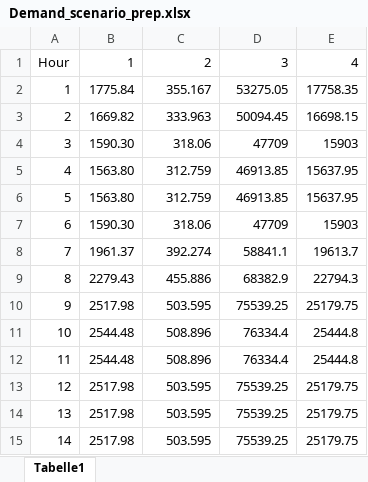
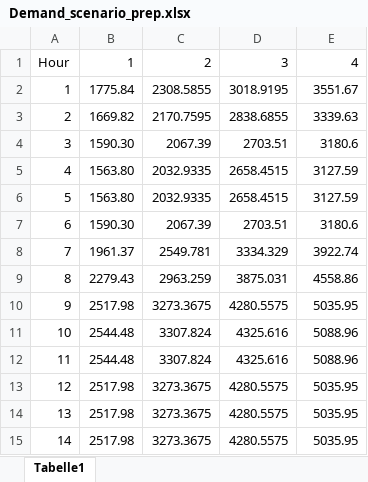
Before and after one commit to martabresco/optimization_code, an Excel workbook: simple_with_OPF/Demand_scenario_prep.xlsx, sheet Tabelle1, drawn as a sheet; only a part is shown; values as stored, in another font and other column widths than the file's, no borders; the diff covers the shown part only; the diff names each change by its address in the sheet, - before the commit and + after, or states it on an @@ line.

```diff
--- a/simple_with_OPF/Demand_scenario_prep.xlsx (sheet Tabelle1)
+++ b/simple_with_OPF/Demand_scenario_prep.xlsx (sheet Tabelle1)
-C2: 355.167
+C2: 2308.5855
-D2: 53275.05
+D2: 3018.9195
-E2: 17758.35
+E2: 3551.67
-C3: 333.963
+C3: 2170.7595
-D3: 50094.45
+D3: 2838.6855
-E3: 16698.15
+E3: 3339.63
-C4: 318.06
+C4: 2067.39
-D4: 47709
+D4: 2703.51
-E4: 15903
+E4: 3180.6
-C5:C6: 312.759
+C5:C6: 2032.9335
-D5:D6: 46913.85
+D5:D6: 2658.4515
-E5:E6: 15637.95
+E5:E6: 3127.59
-C7: 318.06
+C7: 2067.39
-D7: 47709
+D7: 2703.51
-E7: 15903
+E7: 3180.6
-C8: 392.274
+C8: 2549.781
-D8: 58841.1
+D8: 3334.329
-E8: 19613.7
+E8: 3922.74
-C9: 455.886
+C9: 2963.259
-D9: 68382.9
+D9: 3875.031
-E9: 22794.3
+E9: 4558.86
-C10: 503.595
+C10: 3273.3675
-D10: 75539.25
+D10: 4280.5575
-E10: 25179.75
+E10: 5035.95
-C11:C12: 508.896
+C11:C12: 3307.824
-D11:D12: 76334.4
+D11:D12: 4325.616
-E11:E12: 25444.8
+E11:E12: 5088.96
-C13:C15: 503.595
+C13:C15: 3273.3675
-D13:D15: 75539.25
+D13:D15: 4280.5575
-E13:E15: 25179.75
+E13:E15: 5035.95
```
Also changed, not shown: 30 edited cells elsewhere in this sheet, simple_with_OPF/old/DA_prices.xlsx, 16 other files.
